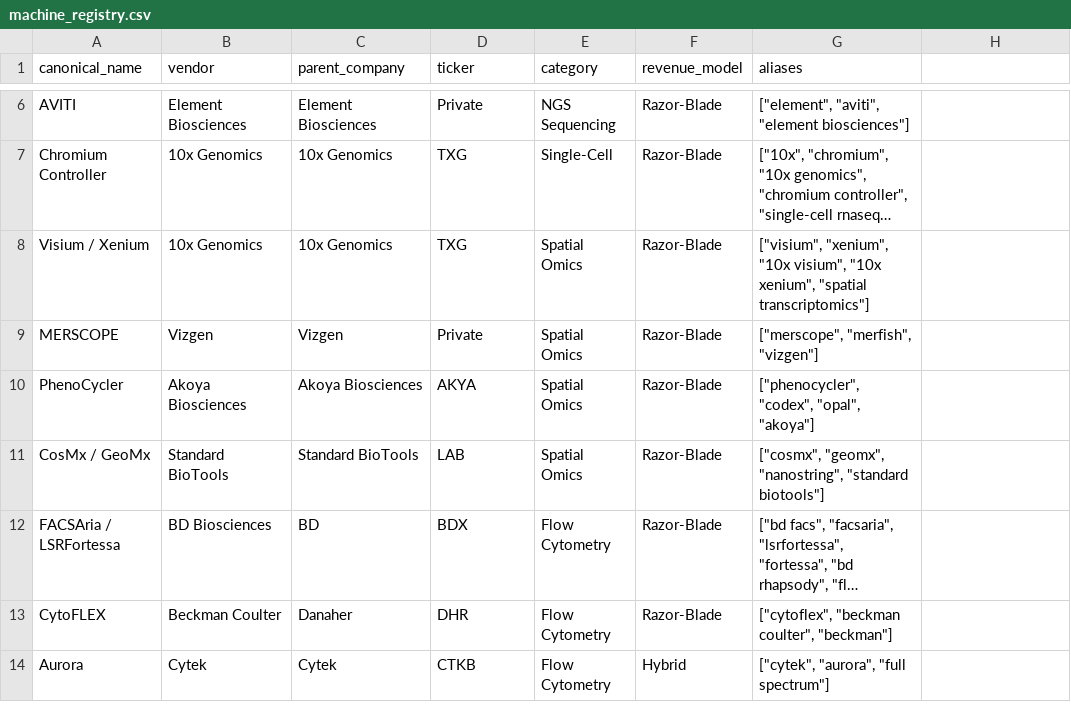
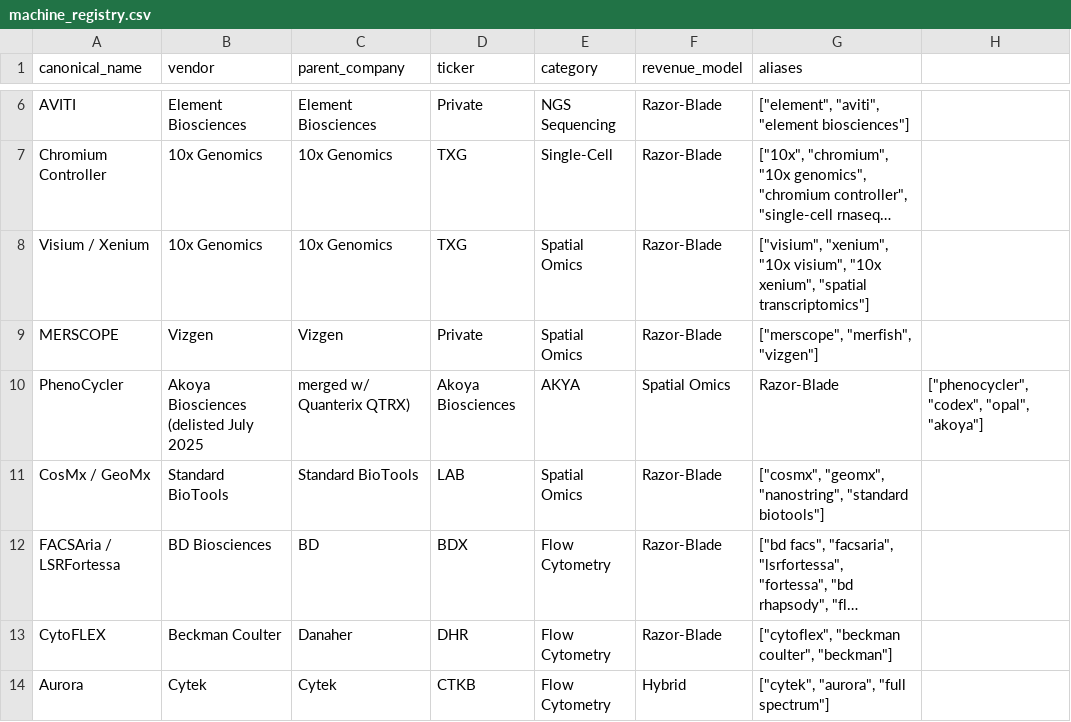
Before and after one commit to g-torr/lab_tool_usage, a CSV file: src/machine_registry.csv, drawn as a sheet; only a part is shown, gaps mark what is left out; long unchanged cells end in ….

```diff
--- a/src/machine_registry.csv
+++ b/src/machine_registry.csv
@@ -9,3 +9,3 @@ Visium / Xenium,10x Genomics,10x Genomics,TXG,Spatial Omics,Razor-Blade,"[""visi
 MERSCOPE,Vizgen,Vizgen,Private,Spatial Omics,Razor-Blade,"[""merscope"", ""merfish"", ""vizgen""]"
-PhenoCycler,Akoya Biosciences,Akoya Biosciences,AKYA,Spatial Omics,Razor-Blade,"[""phenocycler"", ""codex"", ""opal"", ""akoya""]"
+PhenoCycler,Akoya Biosciences (delisted July 2025, merged w/ Quanterix QTRX),Akoya Biosciences,AKYA,Spatial Omics,Razor-Blade,"[""phenocycler"", ""codex"", ""opal"", ""akoya""]"
 CosMx / GeoMx,Standard BioTools,Standard BioTools,LAB,Spatial Omics,Razor-Blade,"[""cosmx"", ""geomx"", ""nanostring"", ""standard biotools""]"
```
Also changed, not shown: 8 other files.
